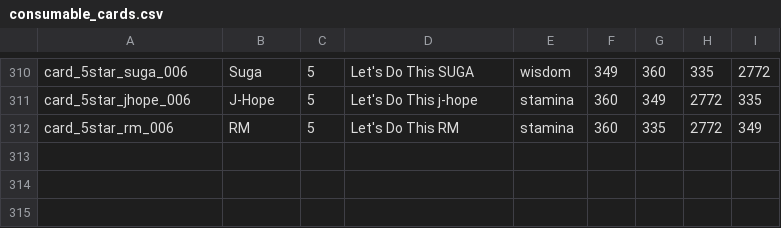
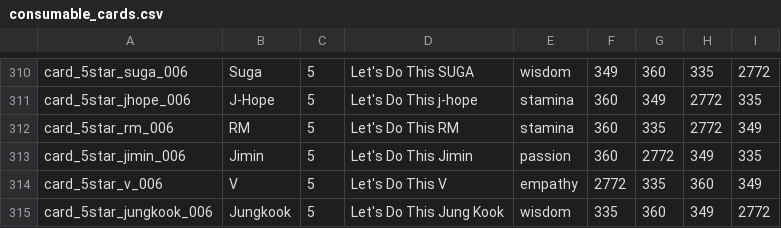
Before and after one commit to inggy/bts-world-data-extractor, a CSV file: output/consumable_cards.csv, drawn as a sheet; only a part is shown, gaps mark what is left out; the diff names each change by its address in the sheet, - before the commit and + after, or states it on an @@ line.

Commit message:
new card data for Aug 28

```diff
--- a/output/consumable_cards.csv
+++ b/output/consumable_cards.csv
+row 313: card_5star_jimin_006 | Jimin | 5 | Let's Do This Jimin | passion | 360 | 2772 | 349 | 335
+row 314: card_5star_v_006 | V | 5 | Let's Do This V | empathy | 2772 | 335 | 360 | 349
+row 315: card_5star_jungkook_006 | Jungkook | 5 | Let's Do This Jung Kook | wisdom | 335 | 360 | 349 | 2772
```
Also changed, not shown: 4 other files.
